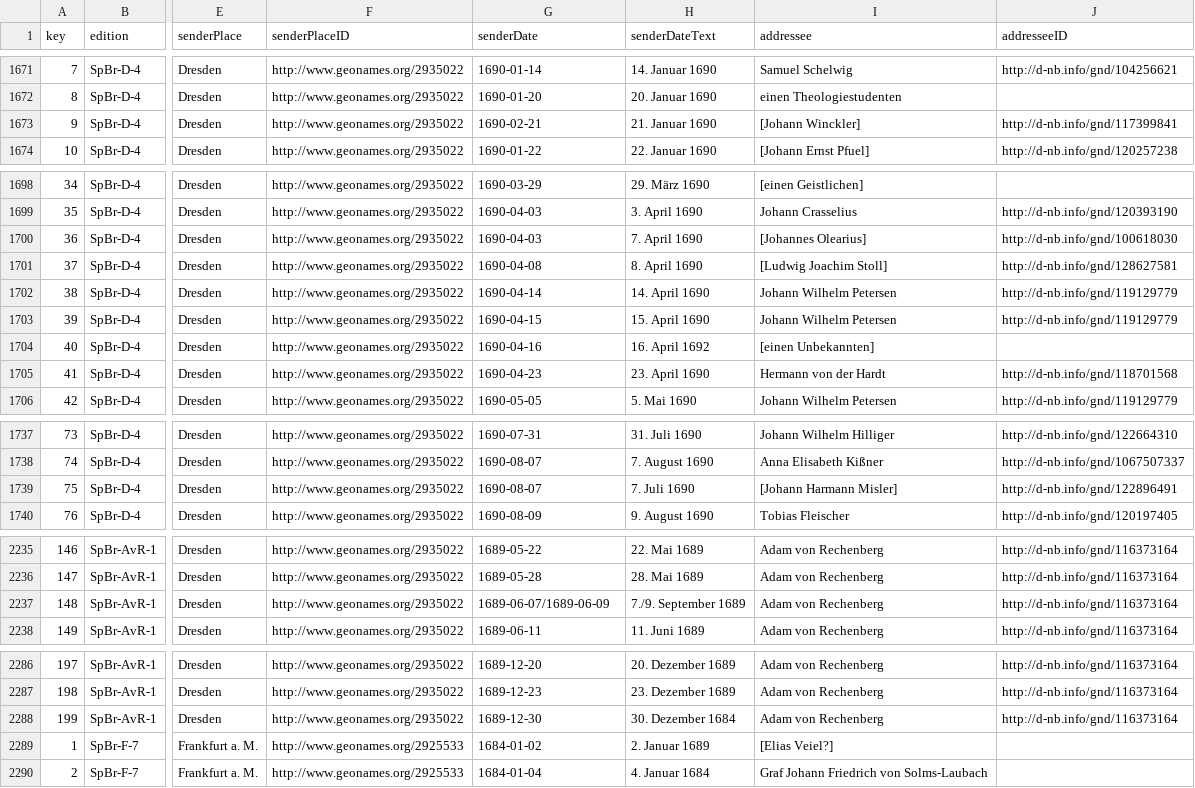
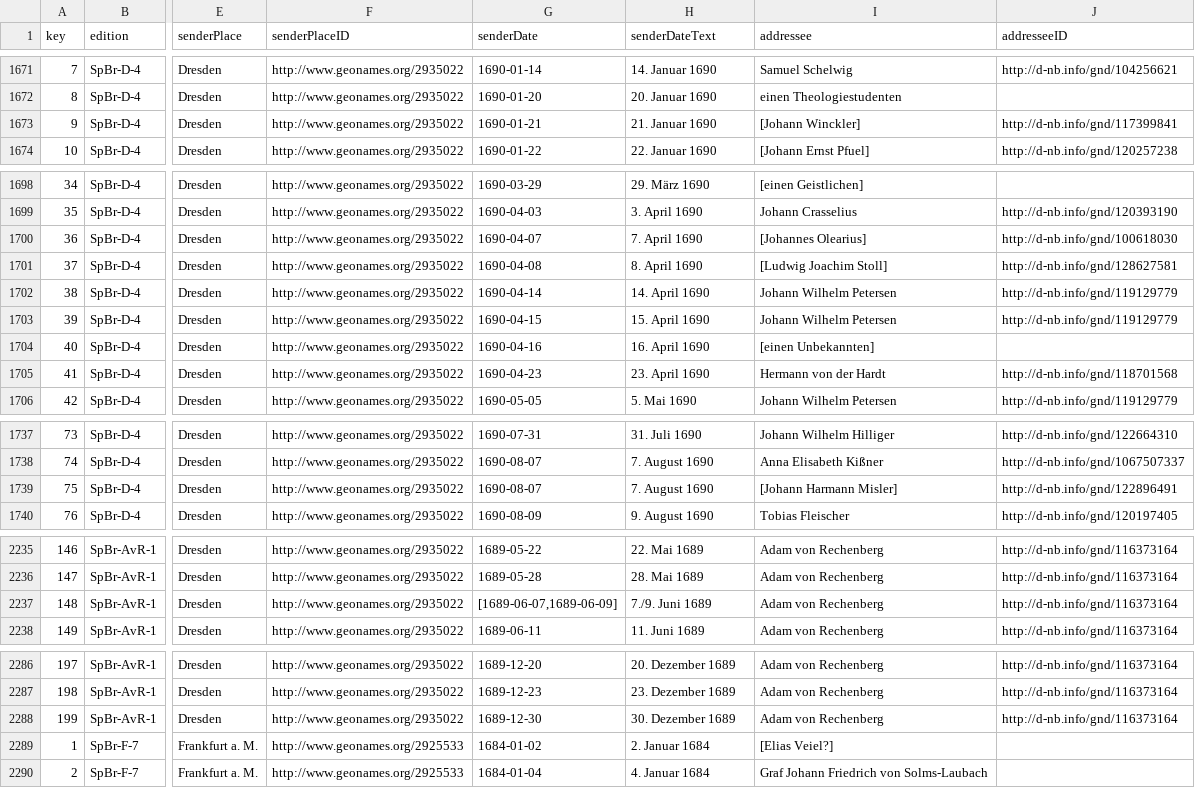
Before and after one commit to saw-leipzig/cmif-spener, a CSV file: letters.csv, drawn as a sheet; only a part is shown, gaps mark what is left out; the diff covers the shown part only; the diff names each change by its address in the sheet, - before the commit and + after, or states it on an @@ line.

Commit message:
Fixed typos in dates.

```diff
--- a/letters.csv
+++ b/letters.csv
-G1673 (senderDate): 1690-02-21
+G1673 (senderDate): 1690-01-21
-G1700 (senderDate): 1690-04-03
+G1700 (senderDate): 1690-04-07
-H1704 (senderDateText): 16. April 1692
+H1704 (senderDateText): 16. April 1690
-H1739 (senderDateText): 7. Juli 1690
+H1739 (senderDateText): 7. August 1690
-G2237 (senderDate): 1689-06-07/1689-06-09
+G2237 (senderDate): [1689-06-07,1689-06-09]
-H2237 (senderDateText): 7./9. September 1689
+H2237 (senderDateText): 7./9. Juni 1689
-H2288 (senderDateText): 30. Dezember 1684
+H2288 (senderDateText): 30. Dezember 1689
-H2289 (senderDateText): 2. Januar 1689
+H2289 (senderDateText): 2. Januar 1684
```
Also changed, not shown: 1 edited cell elsewhere in this file.
